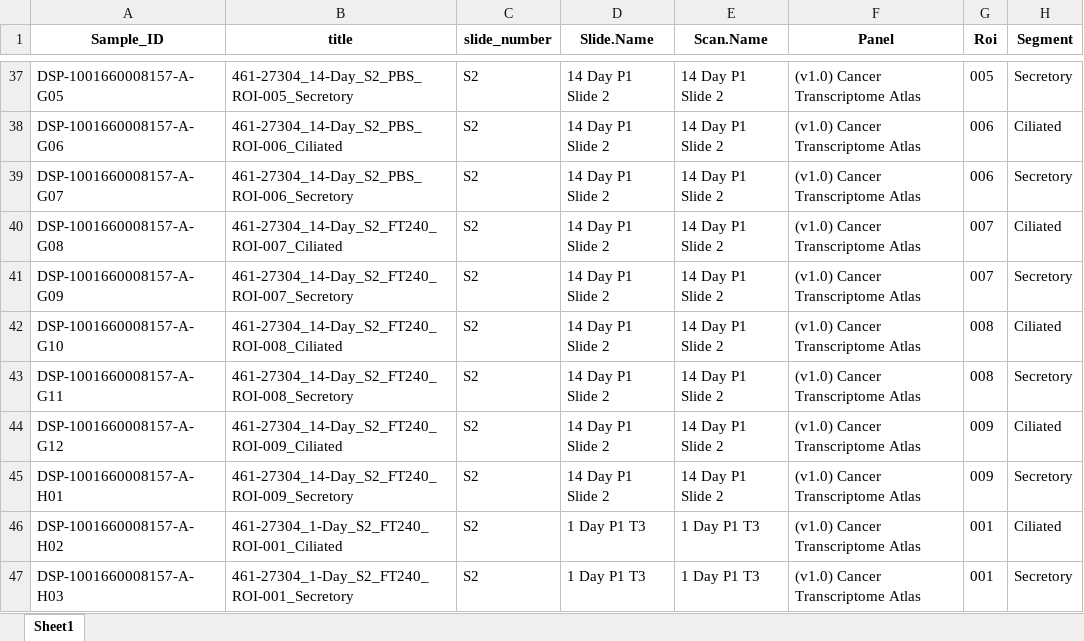
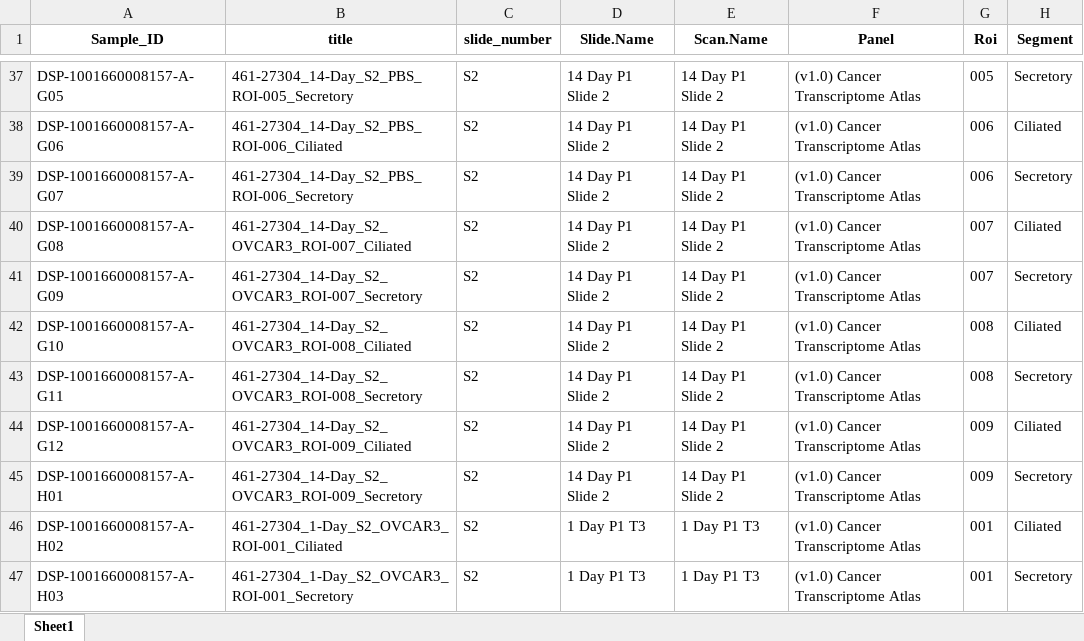
Before and after one commit to JaredSipesBioE/Fallopian-Tube-Epithelium-Reprogramming-by-OC-EVs, an Excel workbook: data_input/annotation/Annotations_FTE_Reprogramming_final.xlsx, sheet Sheet1, drawn as a sheet; only a part is shown, gaps mark what is left out; values as stored, in another font and other column widths than the file's, no borders; conditional formats not drawn; the diff covers the shown part only; the diff names each change by its address in the sheet, - before the commit and + after, or states it on an @@ line.

```diff
--- a/data_input/annotation/Annotations_FTE_Reprogramming_final.xlsx (sheet Sheet1)
+++ b/data_input/annotation/Annotations_FTE_Reprogramming_final.xlsx (sheet Sheet1)
-B40 (title): 461-27304_14-Day_S2_FT240_ROI-007_Ciliated
+B40 (title): 461-27304_14-Day_S2_OVCAR3_ROI-007_Ciliated
-B41 (title): 461-27304_14-Day_S2_FT240_ROI-007_Secretory
+B41 (title): 461-27304_14-Day_S2_OVCAR3_ROI-007_Secretory
-B42 (title): 461-27304_14-Day_S2_FT240_ROI-008_Ciliated
+B42 (title): 461-27304_14-Day_S2_OVCAR3_ROI-008_Ciliated
-B43 (title): 461-27304_14-Day_S2_FT240_ROI-008_Secretory
+B43 (title): 461-27304_14-Day_S2_OVCAR3_ROI-008_Secretory
-B44 (title): 461-27304_14-Day_S2_FT240_ROI-009_Ciliated
+B44 (title): 461-27304_14-Day_S2_OVCAR3_ROI-009_Ciliated
-B45 (title): 461-27304_14-Day_S2_FT240_ROI-009_Secretory
+B45 (title): 461-27304_14-Day_S2_OVCAR3_ROI-009_Secretory
-B46 (title): 461-27304_1-Day_S2_FT240_ROI-001_Ciliated
+B46 (title): 461-27304_1-Day_S2_OVCAR3_ROI-001_Ciliated
-B47 (title): 461-27304_1-Day_S2_FT240_ROI-001_Secretory
+B47 (title): 461-27304_1-Day_S2_OVCAR3_ROI-001_Secretory
```
Also changed, not shown: 85 edited cells elsewhere in this sheet.
